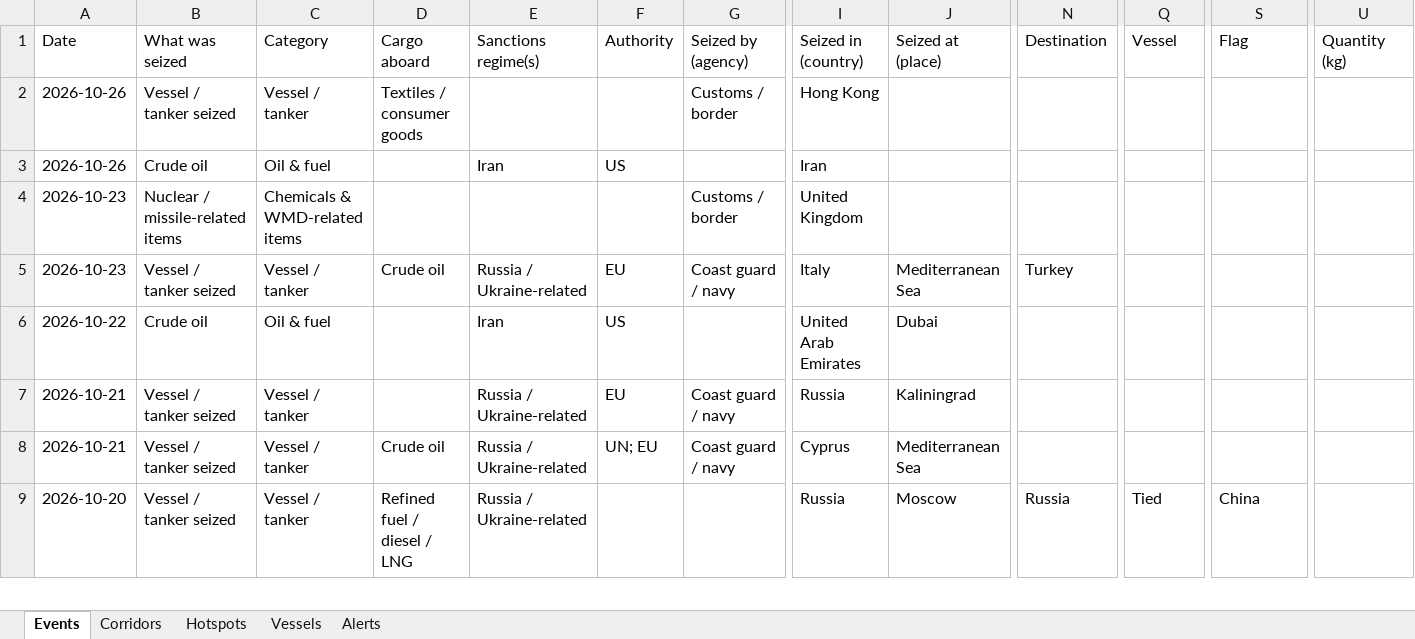
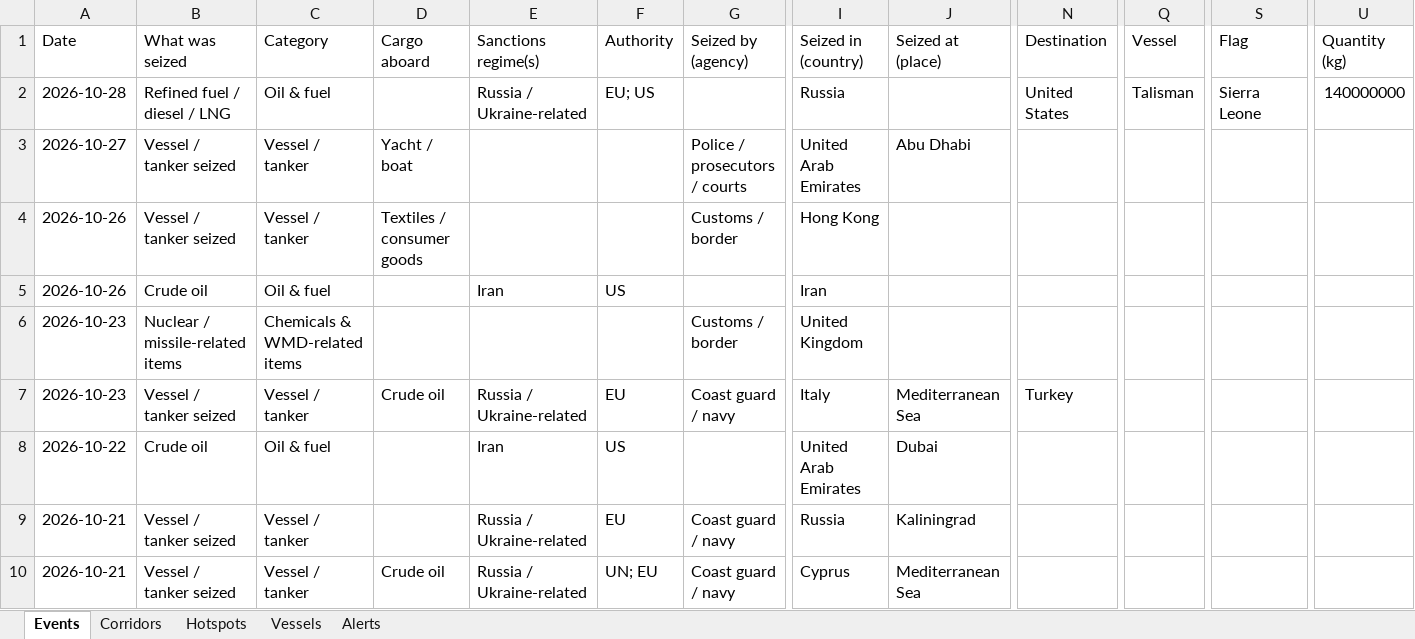
Before and after one commit to eduaresco-ctrl/Global-Sanctions-Watchlist-Control, an Excel workbook: docs/sanctions_watch.xlsx, sheet Events, drawn as a sheet; only a part is shown, gaps mark what is left out; the shorter side is filled out with more unchanged rows; values as stored, in another font and other column widths than the file's, no borders; rows hold the shown columns only; the diff names each change by its address in the sheet, - before the commit and + after, or states it on an @@ line.

```diff
--- a/docs/sanctions_watch.xlsx (sheet Events)
+++ b/docs/sanctions_watch.xlsx (sheet Events)
+row 2: 2026-10-28 | Refined fuel / diesel / LNG | Oil & fuel |  | Russia / Ukraine-related | EU; US |  | Russia |  | United States | Talisman | Sierra Leone | 140000000
+row 3: 2026-10-27 | Vessel / tanker seized | Vessel / tanker | Yacht / boat |  |  | Police / prosecutors / courts | United Arab Emirates | Abu Dhabi
```
Also changed, not shown: sheet Hotspots, sheet Alerts, sheet Corridors, sheet Vessels, 4 other files.
